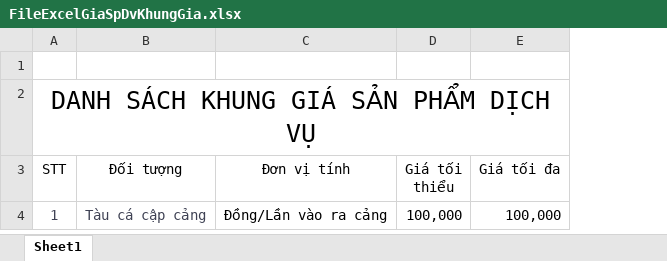
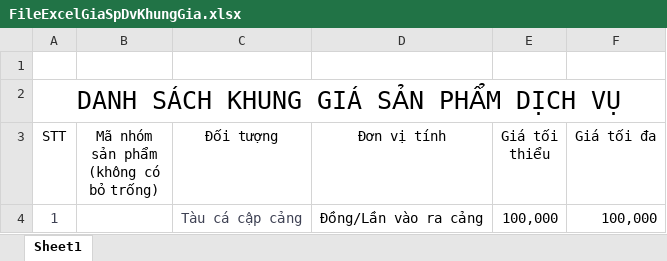
Before and after one commit to mylovecoi/CSDLGia_ASP_VinhLong, an Excel workbook: CSDLGia_ASP/wwwroot/UpLoad/File/DinhGia/Excel/FileExcelGiaSpDvKhungGia.xlsx, sheet Sheet1, drawn as a sheet; values as stored, in another font and other column widths than the file's, no borders; ↵ is a line break in a cell; the diff names each change by its address in the sheet, - before the commit and + after, or states it on an @@ line.

Commit message:
khung giá - end

```diff
--- a/CSDLGia_ASP/wwwroot/UpLoad/File/DinhGia/Excel/FileExcelGiaSpDvKhungGia.xlsx (sheet Sheet1)
+++ b/CSDLGia_ASP/wwwroot/UpLoad/File/DinhGia/Excel/FileExcelGiaSpDvKhungGia.xlsx (sheet Sheet1)
+column B, row 3: Mã nhóm sản phẩm ↵ (không có bỏ trống)
```
Also changed, not shown: 11 other files.
